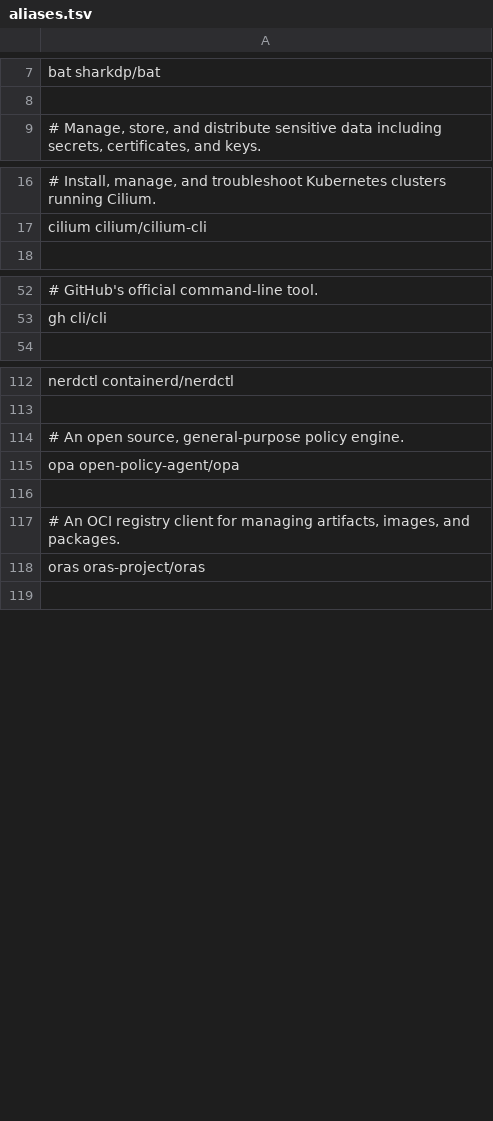
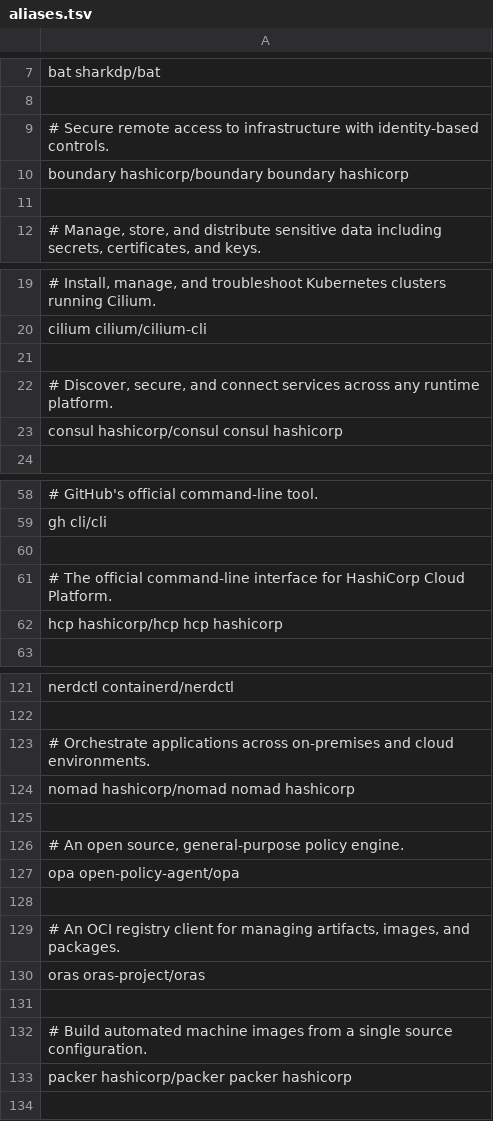
Before and after one commit to krisiasty/ghget, a TSV file: registry/aliases.tsv, drawn as a sheet; only a part is shown, gaps mark what is left out; the diff covers the shown part only; the diff names each change by its address in the sheet, - before the commit and + after, or states it on an @@ line.

Commit message:
feat: expand HashiCorp release aliases (#36)

```diff
--- a/registry/aliases.tsv
+++ b/registry/aliases.tsv
+row 9: # Secure remote access to infrastructure with identity-based controls.
+row 10: boundary hashicorp/boundary boundary hashicorp
+row 11: (empty)
+row 21: (empty)
+row 22: # Discover, secure, and connect services across any runtime platform.
+row 23: consul hashicorp/consul consul hashicorp
+row 60: (empty)
+row 61: # The official command-line interface for HashiCorp Cloud Platform.
+row 62: hcp hashicorp/hcp hcp hashicorp
+row 123: # Orchestrate applications across on-premises and cloud environments.
+row 124: nomad hashicorp/nomad nomad hashicorp
+row 125: (empty)
+row 131: (empty)
+row 132: # Build automated machine images from a single source configuration.
+row 133: packer hashicorp/packer packer hashicorp
```
Also changed, not shown: 3 added rows elsewhere in this file, 5 other files.
